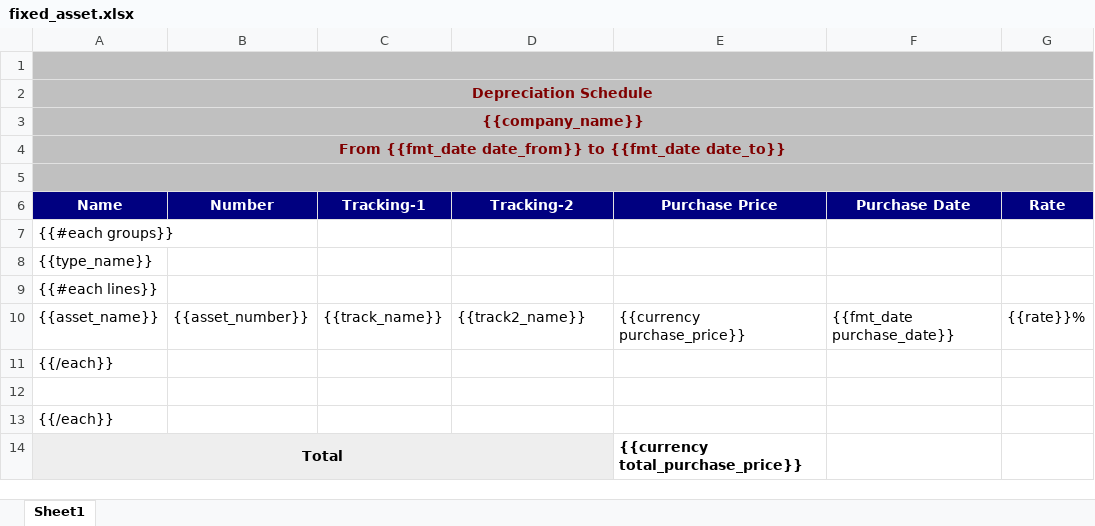
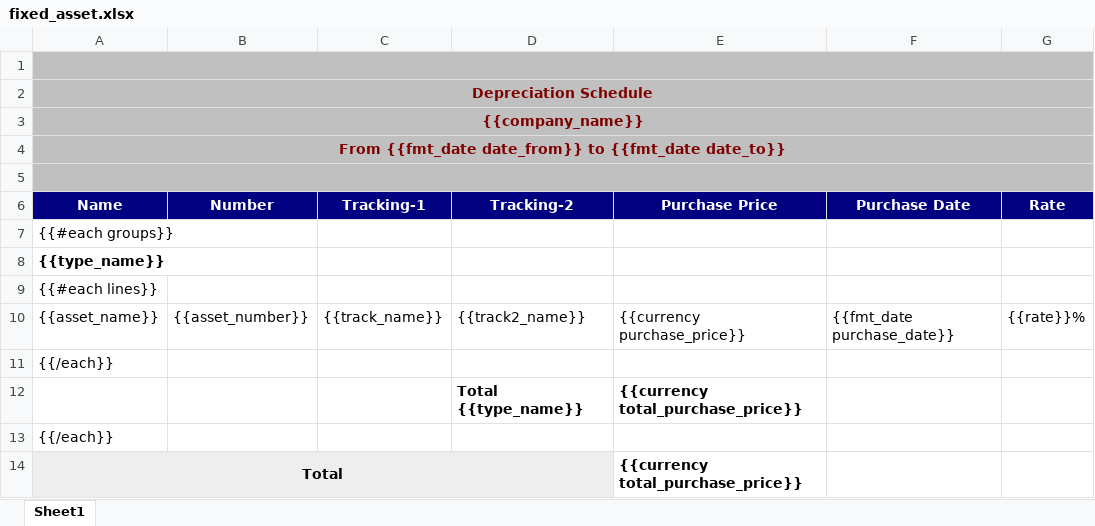
Before and after one commit to watcharapon/netforce, an Excel workbook: netforce_account_report/netforce_account_report/reports/fixed_asset.xlsx, sheet Sheet1, drawn as a sheet; only a part is shown; values as stored, in another font and other column widths than the file's, no borders; the diff names each change by its address in the sheet, - before the commit and + after, or states it on an @@ line.

Commit message:
improve depricate schedule report

```diff
--- a/netforce_account_report/netforce_account_report/reports/fixed_asset.xlsx (sheet Sheet1)
+++ b/netforce_account_report/netforce_account_report/reports/fixed_asset.xlsx (sheet Sheet1)
-A8 bold: off
+A8 bold: on
-D12 (Tracking-2): (empty)
+D12 (Tracking-2): Total {{type_name}}
-E12 (Purchase Price): (empty)
+E12 (Purchase Price): {{currency total_purchase_price}}
```
Also changed, not shown: 2 other files.
